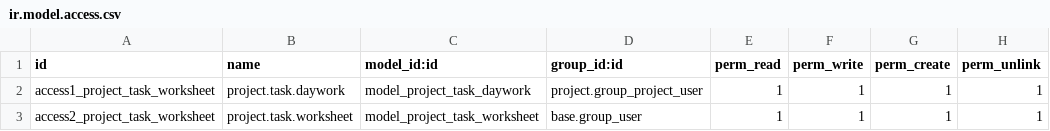
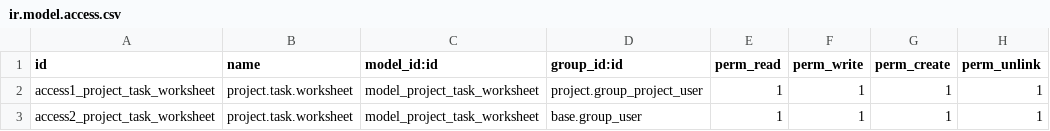
Before and after one commit to odooht/odoo-zop_project, a CSV file: zop_project/security/ir.model.access.csv, drawn as a sheet.

Commit message:
worksheet

```diff
--- a/zop_project/security/ir.model.access.csv
+++ b/zop_project/security/ir.model.access.csv
@@ -1,3 +1,3 @@
 "id","name","model_id:id","group_id:id","perm_read","perm_write","perm_create","perm_unlink"
-access1_project_task_worksheet,project.task.daywork,model_project_task_daywork,project.group_project_user,1,1,1,1
+access1_project_task_worksheet,project.task.worksheet,model_project_task_worksheet,project.group_project_user,1,1,1,1
 access2_project_task_worksheet,project.task.worksheet,model_project_task_worksheet,base.group_user,1,1,1,1
```
